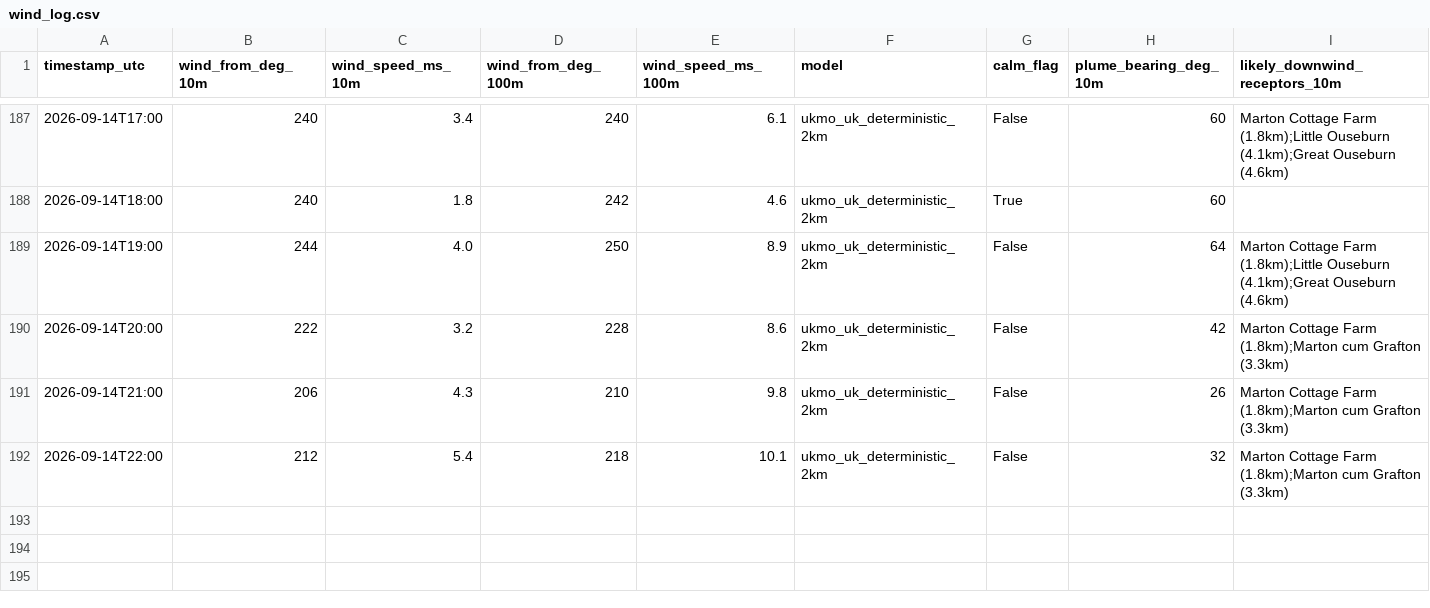
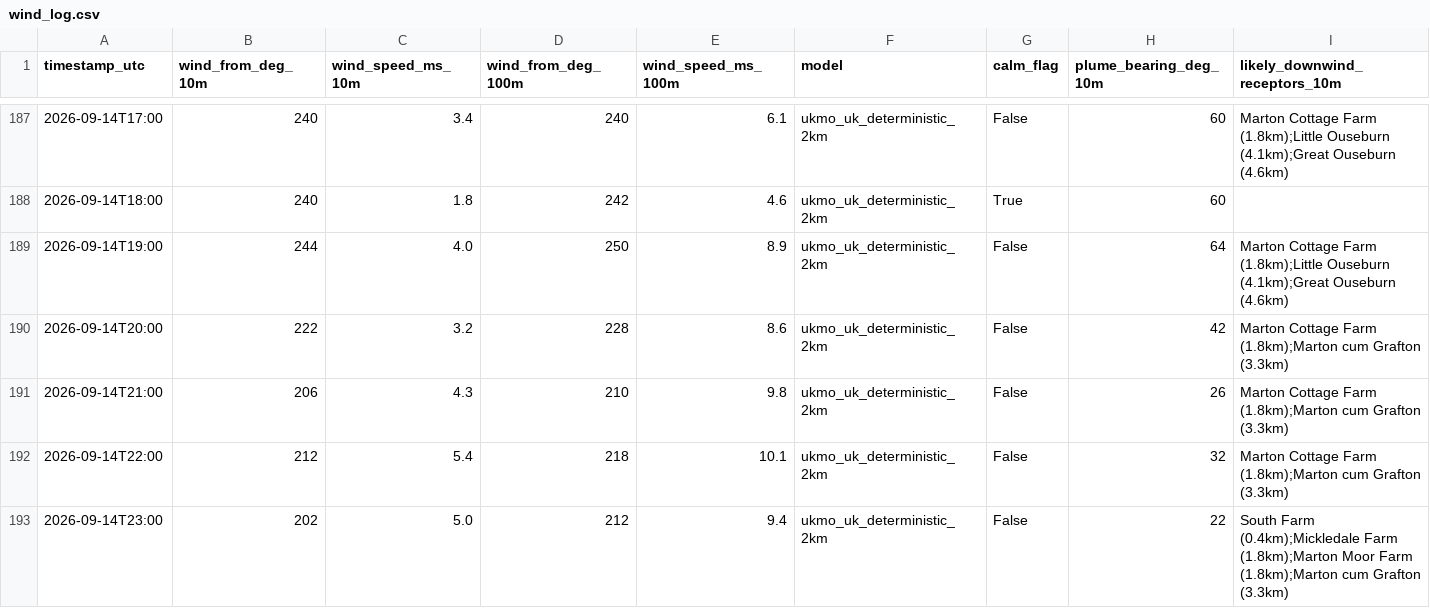
Before and after one commit to Matthew42205/awrp-wind-log, a CSV file: wind_log.csv, drawn as a sheet; only a part is shown, gaps mark what is left out; rows hold the shown columns only; the diff names each change by its address in the sheet, - before the commit and + after, or states it on an @@ line.

```diff
--- a/wind_log.csv
+++ b/wind_log.csv
+row 193: 2026-09-14T23:00 | 202 | 5.0 | 212 | 9.4 | ukmo_uk_deterministic_2km | False | 22 | South Farm (0.4km);Mickledale Farm (1.8km);Marton Moor Farm (1.8km);Marton cum Grafton (3.3km)
```
